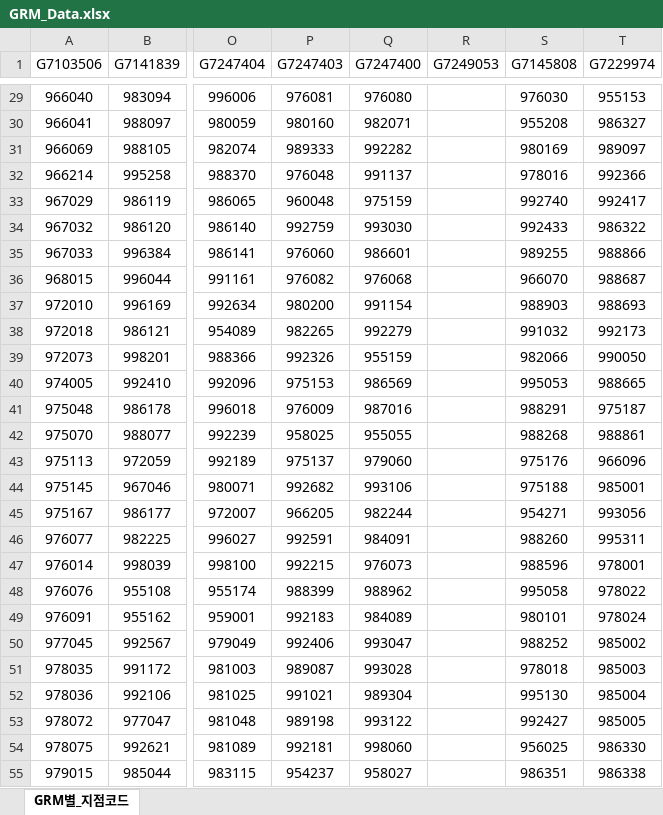
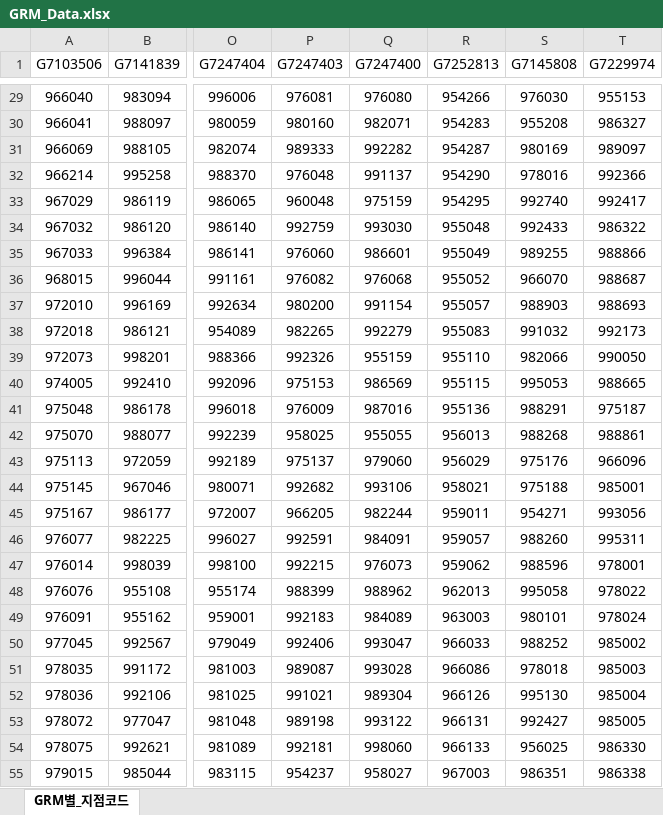
Before and after one commit to NyangGyu/HanaContactMng, an Excel workbook: GRM_Data.xlsx, sheet GRM별_지점코드, drawn as a sheet; only a part is shown, gaps mark what is left out; values as stored, in another font and other column widths than the file's, no borders; the diff covers the shown part only; the diff names each change by its address in the sheet, - before the commit and + after, or states it on an @@ line.

```diff
--- a/GRM_Data.xlsx (sheet GRM별_지점코드)
+++ b/GRM_Data.xlsx (sheet GRM별_지점코드)
-R1: G7249053
+R1: G7252813
-R29 (G7252813): (empty)
+R29 (G7252813): 954266
-R30 (G7252813): (empty)
+R30 (G7252813): 954283
-R31 (G7252813): (empty)
+R31 (G7252813): 954287
-R32 (G7252813): (empty)
+R32 (G7252813): 954290
-R33 (G7252813): (empty)
+R33 (G7252813): 954295
-R34 (G7252813): (empty)
+R34 (G7252813): 955048
-R35 (G7252813): (empty)
+R35 (G7252813): 955049
-R36 (G7252813): (empty)
+R36 (G7252813): 955052
-R37 (G7252813): (empty)
+R37 (G7252813): 955057
-R38 (G7252813): (empty)
+R38 (G7252813): 955083
-R39 (G7252813): (empty)
+R39 (G7252813): 955110
-R40 (G7252813): (empty)
+R40 (G7252813): 955115
-R41 (G7252813): (empty)
+R41 (G7252813): 955136
-R42 (G7252813): (empty)
+R42 (G7252813): 956013
-R43 (G7252813): (empty)
+R43 (G7252813): 956029
-R44 (G7252813): (empty)
+R44 (G7252813): 958021
-R45 (G7252813): (empty)
+R45 (G7252813): 959011
-R46 (G7252813): (empty)
+R46 (G7252813): 959057
-R47 (G7252813): (empty)
+R47 (G7252813): 959062
-R48 (G7252813): (empty)
+R48 (G7252813): 962013
-R49 (G7252813): (empty)
+R49 (G7252813): 963003
-R50 (G7252813): (empty)
+R50 (G7252813): 966033
-R51 (G7252813): (empty)
+R51 (G7252813): 966086
-R52 (G7252813): (empty)
+R52 (G7252813): 966126
-R53 (G7252813): (empty)
+R53 (G7252813): 966131
-R54 (G7252813): (empty)
+R54 (G7252813): 966133
-R55 (G7252813): (empty)
+R55 (G7252813): 967003
```
Also changed, not shown: 266 edited cells elsewhere in this sheet.
